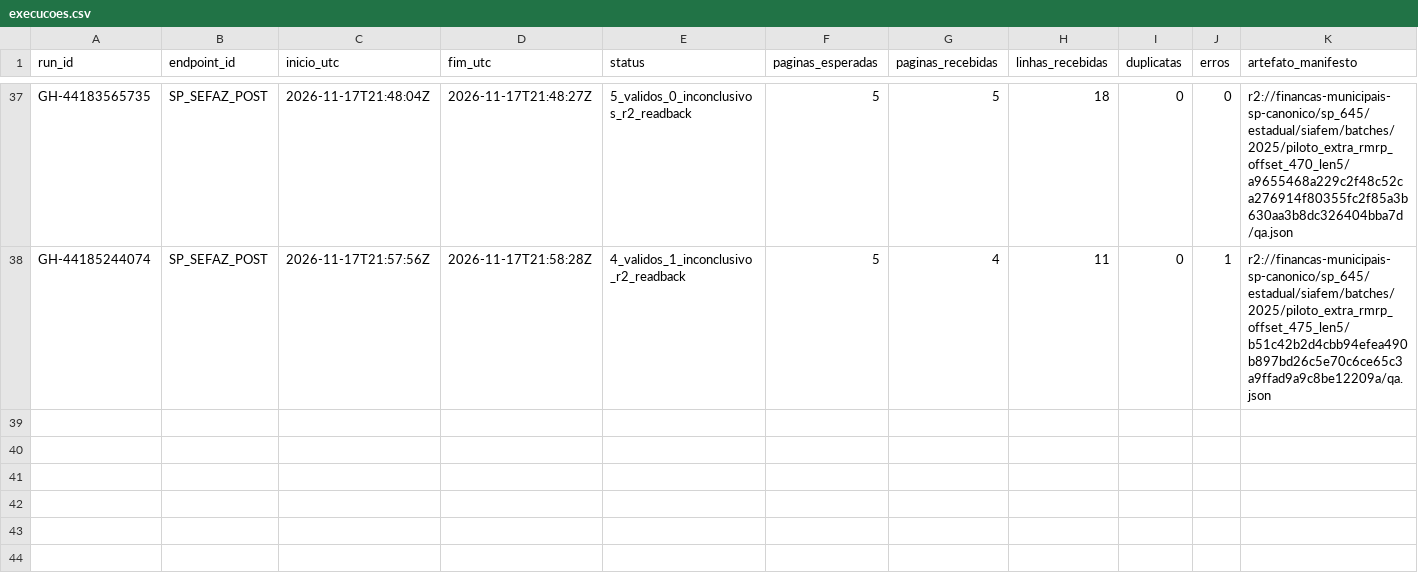
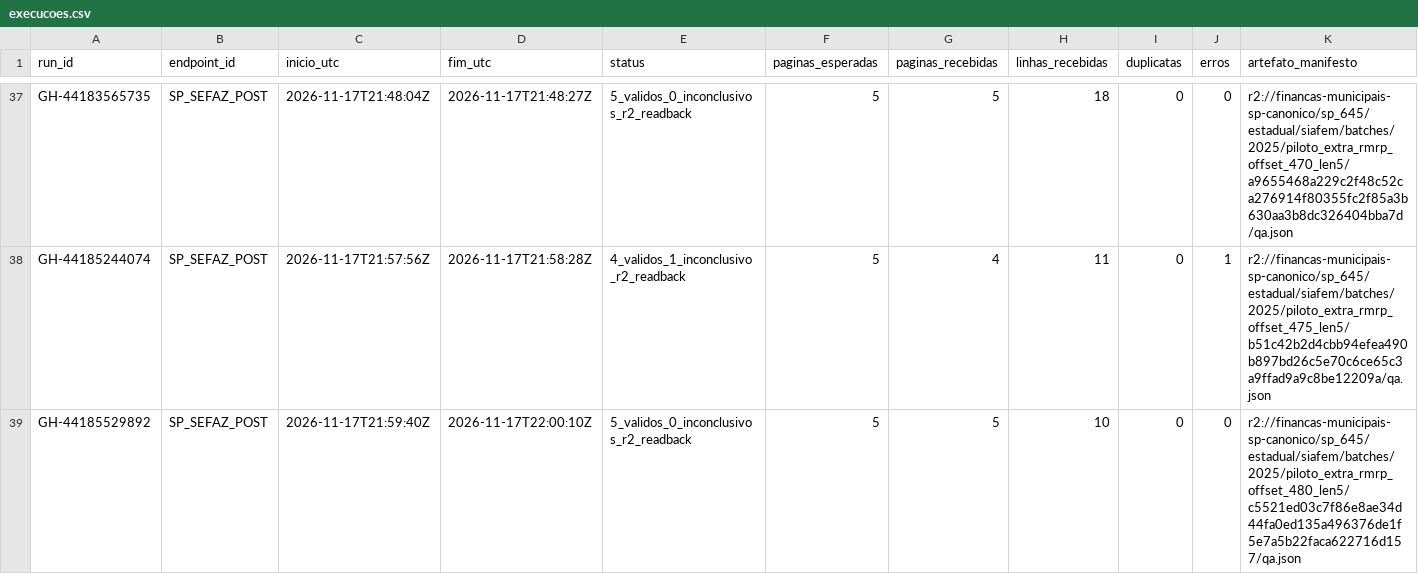
Before and after one commit to hilaliskandar/mapa_do_tesouro, a CSV file: governance/controls/investimentos_sp645/execucoes.csv, drawn as a sheet; only a part is shown, gaps mark what is left out; the diff names each change by its address in the sheet, - before the commit and + after, or states it on an @@ line.

Commit message:
governance: registrar SIAFEM 2025 offset 480 5 validos com R2 readback

```diff
--- a/governance/controls/investimentos_sp645/execucoes.csv
+++ b/governance/controls/investimentos_sp645/execucoes.csv
+row 39: GH-44185529892 | SP_SEFAZ_POST | 2026-11-17T21:59:40Z | 2026-11-17T22:00:10Z | 5_validos_0_inconclusivos_r2_readback | 5 | 5 | 10 | 0 | 0 | r2://financas-municipais-sp-canonico/sp_645/estadual/siafem/batches/2025/piloto_extra_rmrp_offset_480_len5/c5521ed03c7f86e8ae34d44fa0ed135a496376de1f5e7a5b22faca622716d157/qa.json
```
